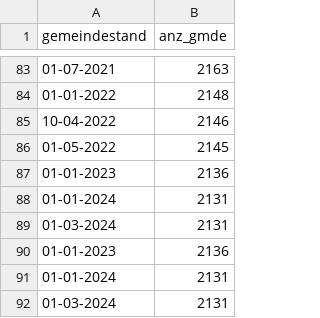
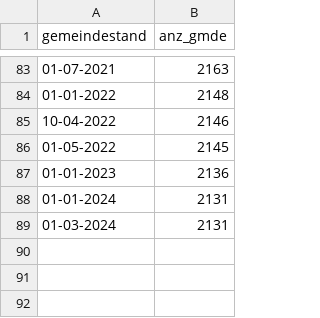
Before and after one commit to MaBlock7/Gemeindestand_mapper, a CSV file: src/utils/data/anzahl_gmde_pro_stand.csv, drawn as a sheet; only a part is shown, gaps mark what is left out; the diff names each change by its address in the sheet, - before the commit and + after, or states it on an @@ line.

```diff
--- a/src/utils/data/anzahl_gmde_pro_stand.csv
+++ b/src/utils/data/anzahl_gmde_pro_stand.csv
-row 90: 01-01-2023 | 2136
-row 91: 01-01-2024 | 2131
-row 92: 01-03-2024 | 2131
```
Also changed, not shown: 40 other files.
